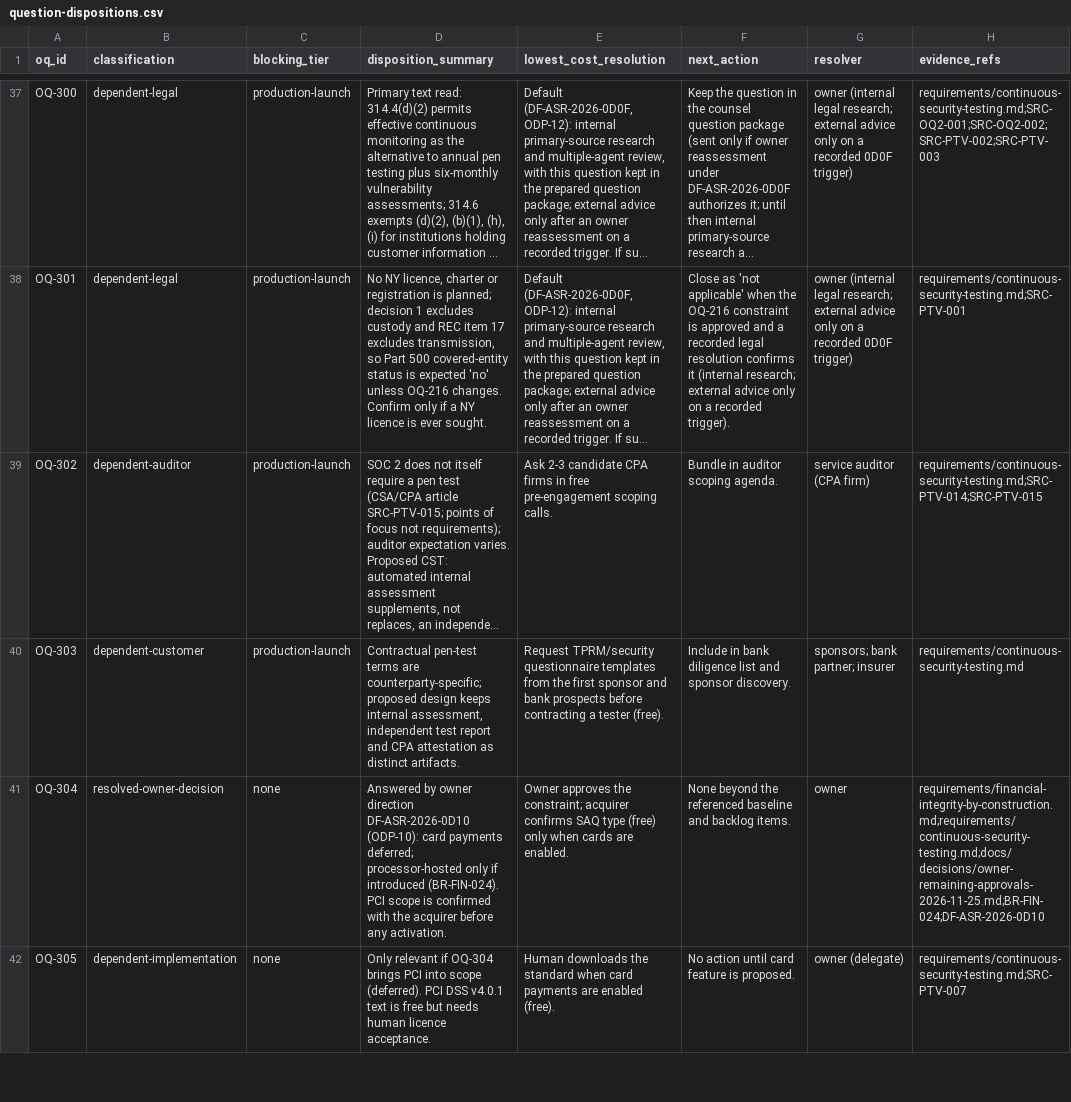
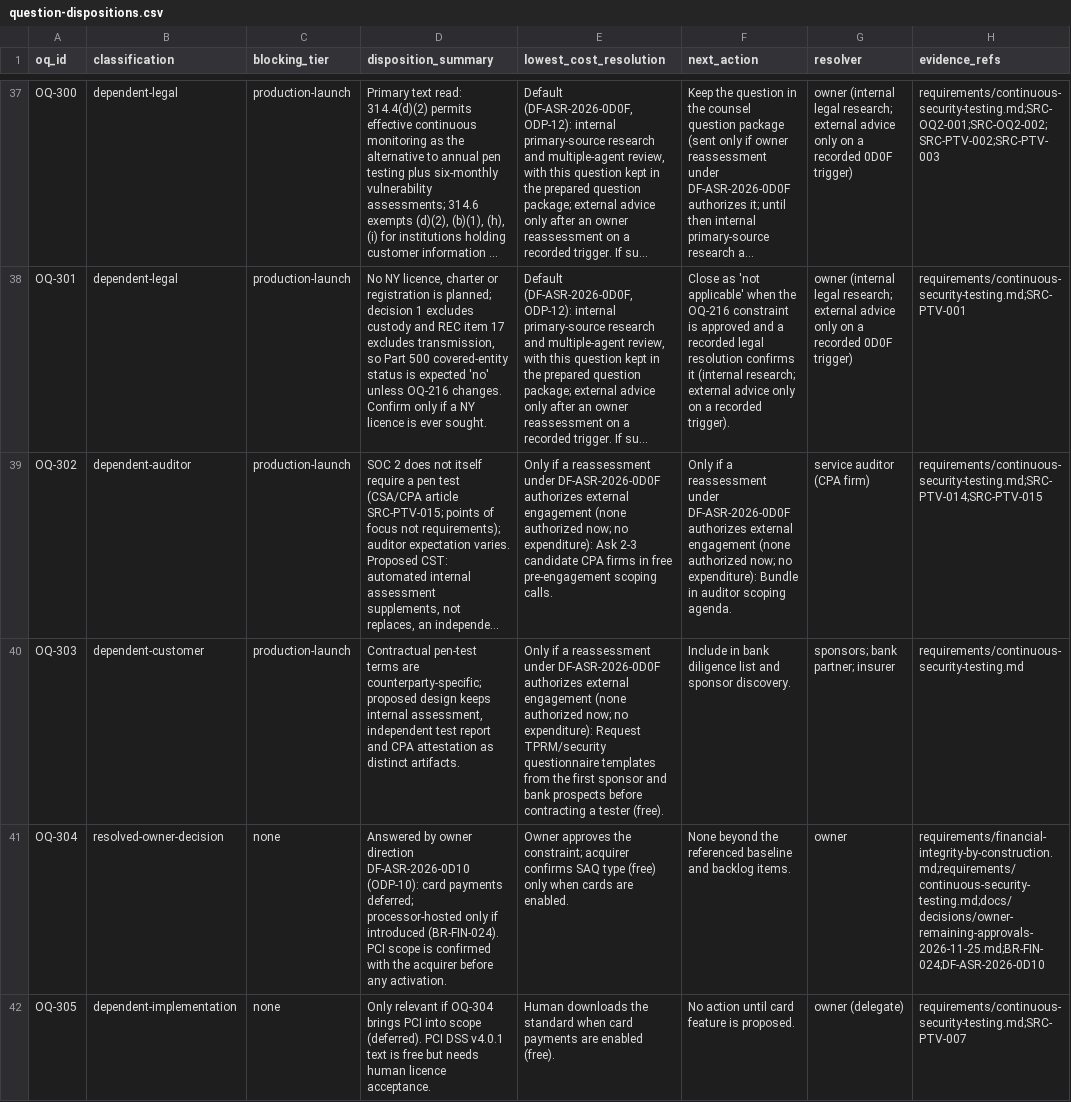
Before and after one commit to kemiller2002/echelon-assurance, a CSV file: registers/question-dispositions.csv, drawn as a sheet; only a part is shown, gaps mark what is left out; long unchanged cells end in …; the diff covers the shown part only; the diff names each change by its address in the sheet, - before the commit and + after, or states it on an @@ line.

```diff
--- a/registers/question-dispositions.csv
+++ b/registers/question-dispositions.csv
-E39 (lowest_cost_resolution): Ask 2-3…
+E39 (lowest_cost_resolution): Only if a reassessment under DF-ASR-2026-0D0F authorizes external engagement (none authorized now; no expenditure): Ask 2-3…
-F39 (next_action): Bundle in…
+F39 (next_action): Only if a reassessment under DF-ASR-2026-0D0F authorizes external engagement (none authorized now; no expenditure): Bundle in…
-E40 (lowest_cost_resolution): Request TPRM/security…
+E40 (lowest_cost_resolution): Only if a reassessment under DF-ASR-2026-0D0F authorizes external engagement (none authorized now; no expenditure): Request TPRM/security…
```
Also changed, not shown: 41 edited cells elsewhere in this file, roadmap/backlog.csv, 2 other files.
